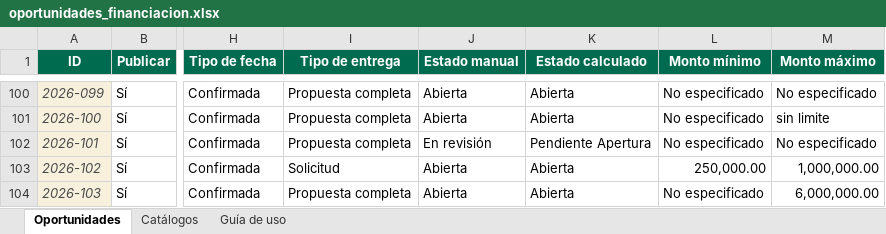
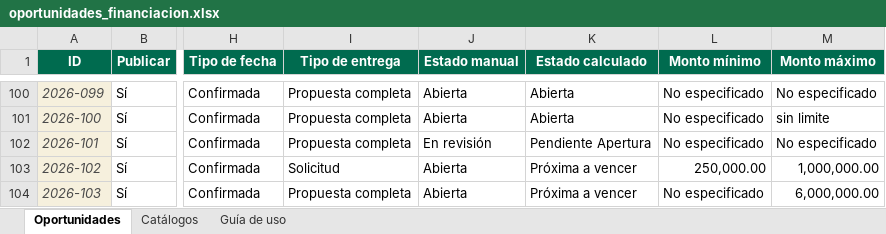
Before and after one commit to wilintec/oportunidades-financiacion-unphu, an Excel workbook: datos/oportunidades_financiacion.xlsx, sheet Oportunidades, drawn as a sheet; only a part is shown, gaps mark what is left out; values as stored, in another font and other column widths than the file's, no borders; conditional formats and table styles not drawn; the diff covers the shown part only; the diff names each change by its address in the sheet, - before the commit and + after, or states it on an @@ line.

Commit message:
Add files via upload

```diff
--- a/datos/oportunidades_financiacion.xlsx (sheet Oportunidades)
+++ b/datos/oportunidades_financiacion.xlsx (sheet Oportunidades)
-K103:K104 (Estado calculado): Abierta
+K103:K104 (Estado calculado): Próxima a vencer
```
Also changed, not shown: 1 added row, 1 removed row and 6 edited cells elsewhere in this sheet.
